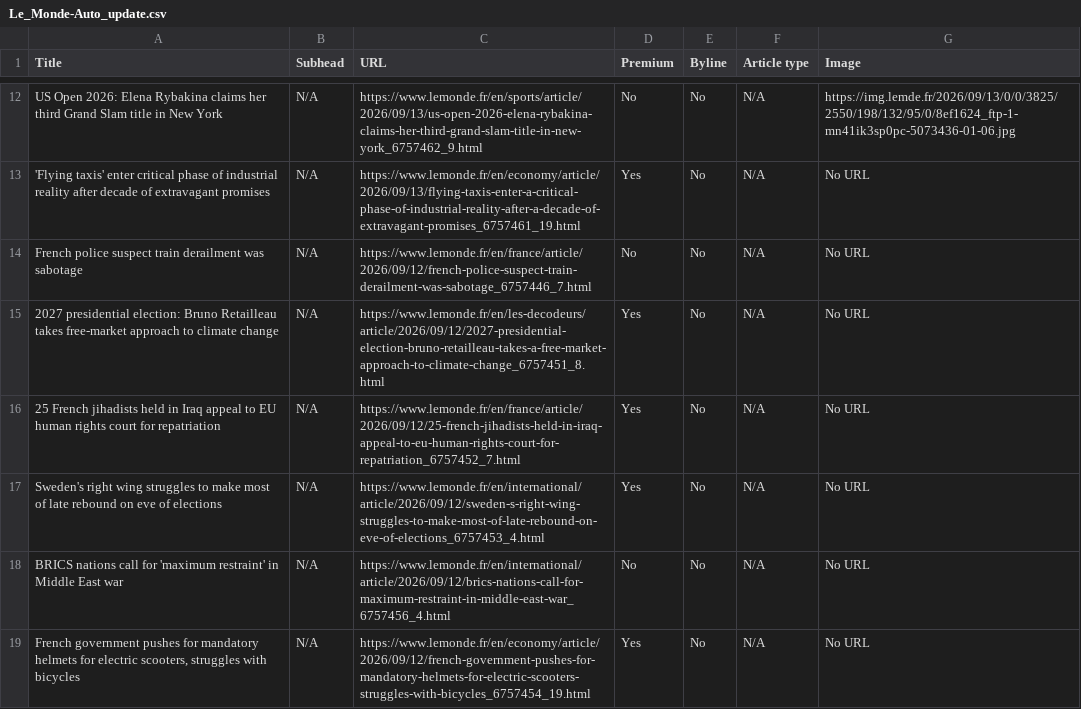
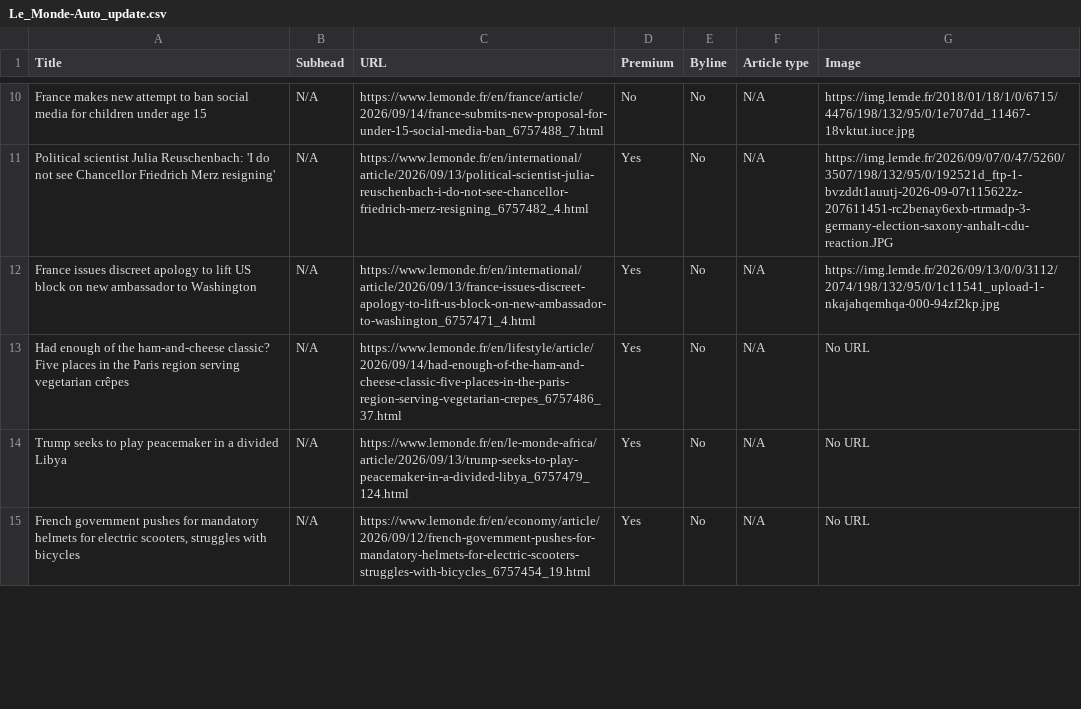
Before and after one commit to ChrisCaurla/07-homework-Le_Monde, a CSV file: Le_Monde-Auto_update.csv, drawn as a sheet; only a part is shown, gaps mark what is left out; removed rows and columns are numbered as before the commit, all else as after; the diff covers the shown part only; the diff names each change by its address in the sheet, - before the commit and + after, or states it on an @@ line.

```diff
--- a/Le_Monde-Auto_update.csv
+++ b/Le_Monde-Auto_update.csv
-A10 (Title): US Open 2026: Elena Rybakina claims her third Grand Slam title in New York
+A10 (Title): France makes new attempt to ban social media for children under age 15
-C10 (URL): https://www.lemonde.fr/en/sports/article/2026/09/13/us-open-2026-elena-rybakina-claims-her-third-grand-slam-title-in-new-york_6757462_9.html
+C10 (URL): https://www.lemonde.fr/en/france/article/2026/09/14/france-submits-new-proposal-for-under-15-social-media-ban_6757488_7.html
-G10 (Image): https://img.lemde.fr/2026/09/13/0/0/3825/2550/198/132/95/0/8ef1624_ftp-1-mn41ik3sp0pc-5073436-01-06.jpg
+G10 (Image): https://img.lemde.fr/2018/01/18/1/0/6715/4476/198/132/95/0/1e707dd_11467-18vktut.iuce.jpg
-A11 (Title): 'Flying taxis' enter critical phase of industrial reality after decade of extravagant promises
+A11 (Title): Political scientist Julia Reuschenbach: 'I do not see Chancellor Friedrich Merz resigning'
-C11 (URL): https://www.lemonde.fr/en/economy/article/2026/09/13/flying-taxis-enter-a-critical-phase-of-industrial-reality-after-a-decade-of-extravagant-promises_6757461_19.html
+C11 (URL): https://www.lemonde.fr/en/international/article/2026/09/13/political-scientist-julia-reuschenbach-i-do-not-see-chancellor-friedrich-merz-resigning_6757482_4.html
-G11 (Image): No URL
+G11 (Image): https://img.lemde.fr/2026/09/07/0/47/5260/3507/198/132/95/0/192521d_ftp-1-bvzddt1auutj-2026-09-07t115622z-207611451-rc2benay6exb-rtrmadp-3-germany-election-saxony-anhalt-cdu-reaction.JPG
-row 14: French police suspect train derailment was sabotage | N/A | https://www.lemonde.fr/en/france/article/2026/09/12/french-police-suspect-train-derailment-was-sabotage_6757446_7.html | No | No | N/A | No URL
-A12 (Title): 2027 presidential election: Bruno Retailleau takes free-market approach to climate change
+A12 (Title): France issues discreet apology to lift US block on new ambassador to Washington
-C12 (URL): https://www.lemonde.fr/en/les-decodeurs/article/2026/09/12/2027-presidential-election-bruno-retailleau-takes-a-free-market-approach-to-climate-change_6757451_8.html
+C12 (URL): https://www.lemonde.fr/en/international/article/2026/09/13/france-issues-discreet-apology-to-lift-us-block-on-new-ambassador-to-washington_6757471_4.html
-G12 (Image): No URL
+G12 (Image): https://img.lemde.fr/2026/09/13/0/0/3112/2074/198/132/95/0/1c11541_upload-1-nkajahqemhqa-000-94zf2kp.jpg
-A13 (Title): 25 French jihadists held in Iraq appeal to EU human rights court for repatriation
+A13 (Title): Had enough of the ham-and-cheese classic? Five places in the Paris region serving vegetarian crêpes
-C13 (URL): https://www.lemonde.fr/en/france/article/2026/09/12/25-french-jihadists-held-in-iraq-appeal-to-eu-human-rights-court-for-repatriation_6757452_7.html
+C13 (URL): https://www.lemonde.fr/en/lifestyle/article/2026/09/14/had-enough-of-the-ham-and-cheese-classic-five-places-in-the-paris-region-serving-vegetarian-crepes_6757486_37.html
-A14 (Title): Sweden's right wing struggles to make most of late rebound on eve of elections
+A14 (Title): Trump seeks to play peacemaker in a divided Libya
-C14 (URL): https://www.lemonde.fr/en/international/article/2026/09/12/sweden-s-right-wing-struggles-to-make-most-of-late-rebound-on-eve-of-elections_6757453_4.html
+C14 (URL): https://www.lemonde.fr/en/le-monde-africa/article/2026/09/13/trump-seeks-to-play-peacemaker-in-a-divided-libya_6757479_124.html
-row 18: BRICS nations call for 'maximum restraint' in Middle East war | N/A | https://www.lemonde.fr/en/international/article/2026/09/12/brics-nations-call-for-maximum-restraint-in-middle-east-war_6757456_4.html | No | No | N/A | No URL
```
Also changed, not shown: 6 added rows, 4 removed rows and 47 edited cells elsewhere in this file.
